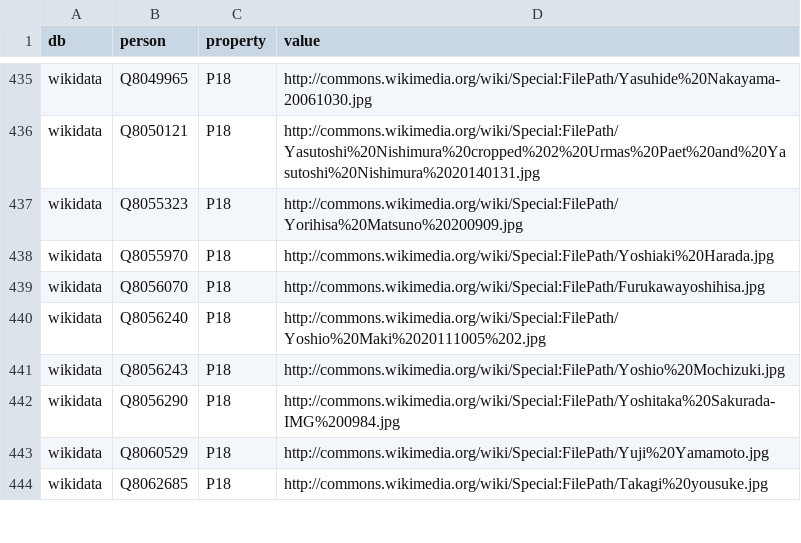
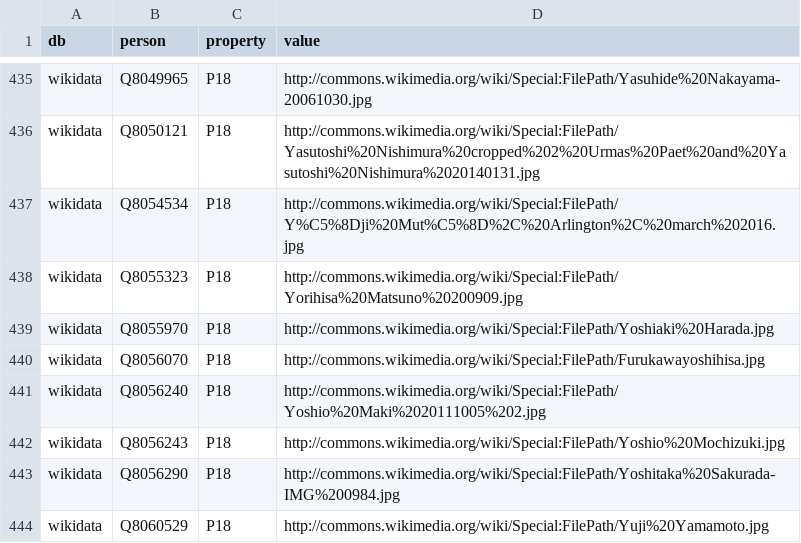
Before and after one commit to hkwi/shuin48pre, a CSV file: docs/wikidata_properties.csv, drawn as a sheet; only a part is shown, gaps mark what is left out; the shorter side is filled out with more unchanged rows.

Commit message:
auto

```diff
--- a/docs/wikidata_properties.csv
+++ b/docs/wikidata_properties.csv
@@ -436,2 +436,3 @@ wikidata,Q8049965,P18,http://commons.wikimedia.org/wiki/Special:FilePath/Yasuhid
 wikidata,Q8050121,P18,http://commons.wikimedia.org/wiki/Special:FilePath/Yasutoshi%20Nishimura%20cropped%202%20Urmas%20Paet%20and%20Yasutoshi%20Nishimura%2020140131.jpg
+wikidata,Q8054534,P18,http://commons.wikimedia.org/wiki/Special:FilePath/Y%C5%8Dji%20Mut%C5%8D%2C%20Arlington%2C%20march%202016.jpg
 wikidata,Q8055323,P18,http://commons.wikimedia.org/wiki/Special:FilePath/Yorihisa%20Matsuno%20200909.jpg
```
